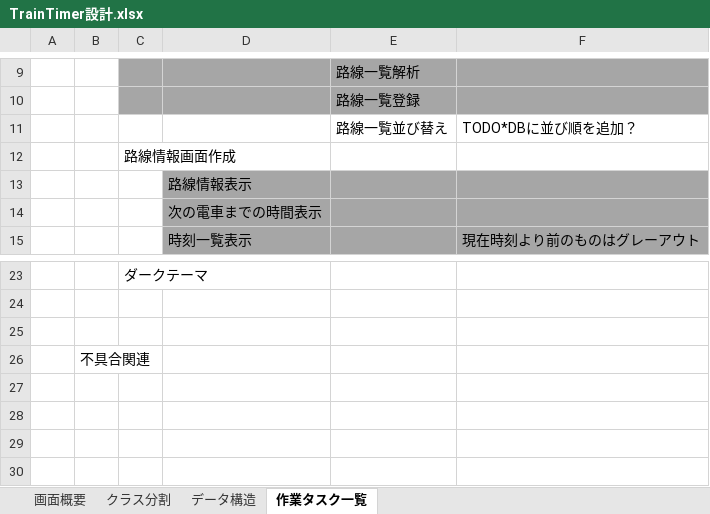
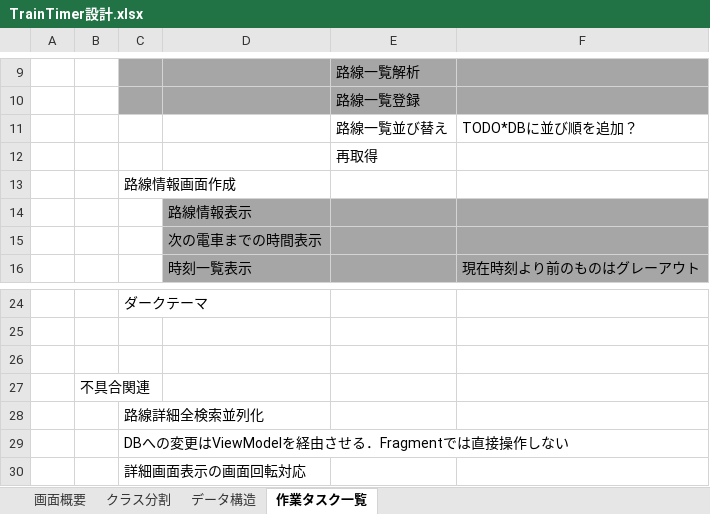
Before and after one commit to natsuyasai/TrainTimer, an Excel workbook: 設計書/TrainTimer設計.xlsx, sheet 作業タスク一覧, drawn as a sheet; only a part is shown, gaps mark what is left out; values as stored, in another font and other column widths than the file's, no borders; the diff names each change by its address in the sheet, - before the commit and + after, or states it on an @@ line.

Commit message:
残件メモ更新

```diff
--- a/設計書/TrainTimer設計.xlsx (sheet 作業タスク一覧)
+++ b/設計書/TrainTimer設計.xlsx (sheet 作業タスク一覧)
+row 12:  |  |  |  | 再取得
+row 28:  |  | 路線詳細全検索並列化
+row 29:  |  | DBへの変更はViewModelを経由させる．Fragmentでは直接操作しない
+row 30:  |  | 詳細画面表示の画面回転対応
```
